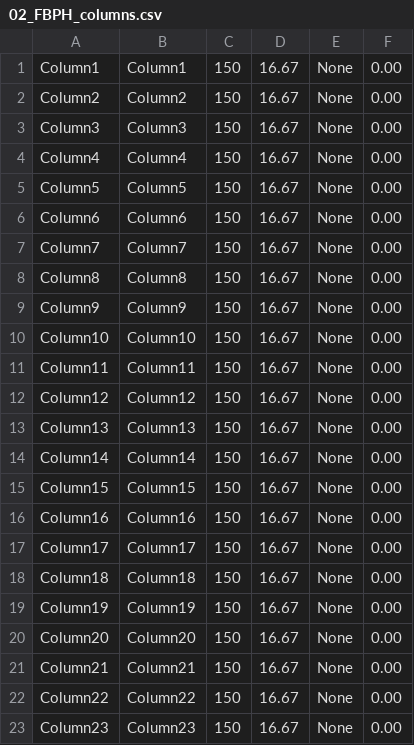
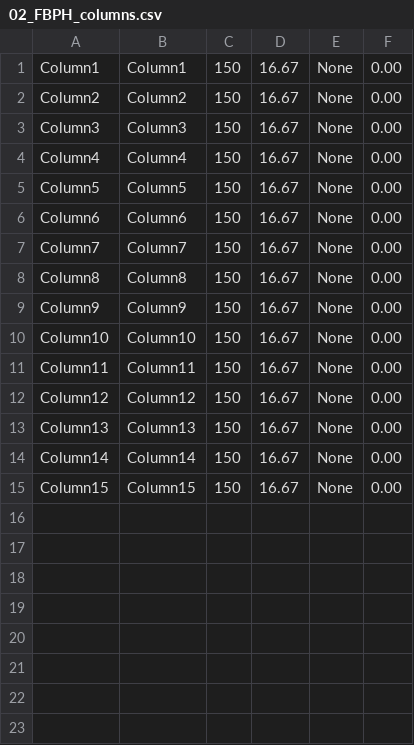
Before and after one commit to virgiliomsilva/frameDesigner, a CSV file: toSeismo/02_FBPH_columns.csv, drawn as a sheet; the diff names each change by its address in the sheet, - before the commit and + after, or states it on an @@ line.

```diff
--- a/toSeismo/02_FBPH_columns.csv
+++ b/toSeismo/02_FBPH_columns.csv
-row 16: Column16 | Column16 | 150 | 16.67 | None | 0.00
-row 17: Column17 | Column17 | 150 | 16.67 | None | 0.00
-row 18: Column18 | Column18 | 150 | 16.67 | None | 0.00
-row 19: Column19 | Column19 | 150 | 16.67 | None | 0.00
-row 20: Column20 | Column20 | 150 | 16.67 | None | 0.00
-row 21: Column21 | Column21 | 150 | 16.67 | None | 0.00
-row 22: Column22 | Column22 | 150 | 16.67 | None | 0.00
-row 23: Column23 | Column23 | 150 | 16.67 | None | 0.00
```
Also changed, not shown: toSeismo/01_sections.csv, toSeismo/02_FBPH_beams.csv, 35 other files.
